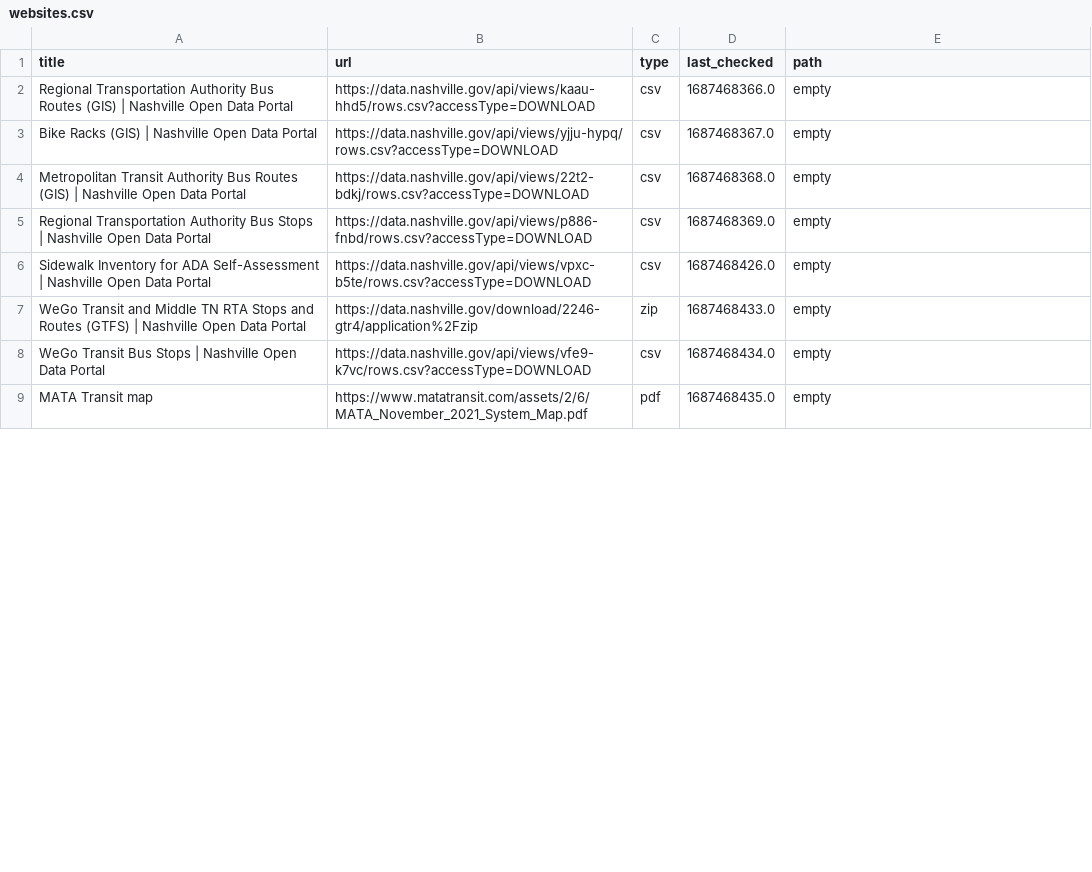
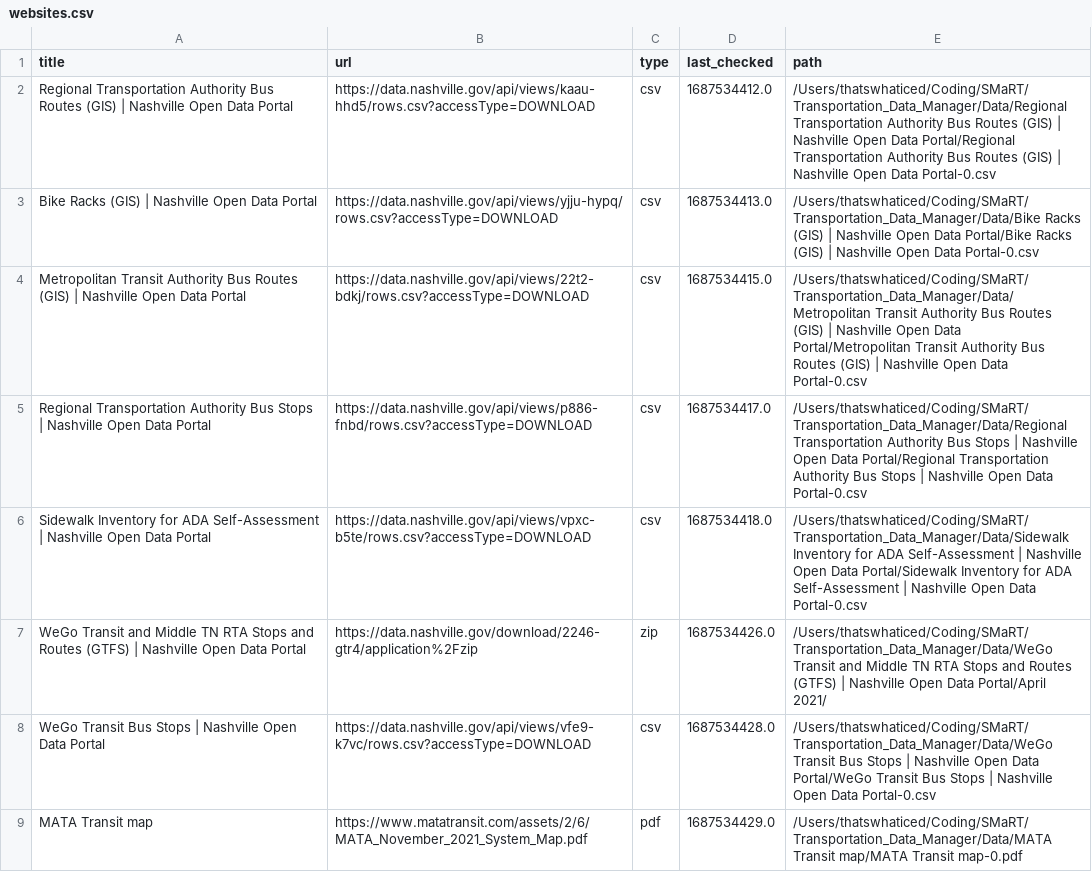
Before and after one commit to dobsonco/Transportation_Data_Manager, a CSV file: websites.csv, drawn as a sheet; only a part is shown; the diff covers the shown part only.

```diff
--- a/websites.csv
+++ b/websites.csv
@@ -1,9 +1,9 @@
 title,url,type,last_checked,path
-Regional Transportation Authority Bus Routes (GIS) | Nashville Open Data Portal,https://data.nashville.gov/api/views/kaau-hhd5/rows.csv?accessType=DOWNLOAD,csv,1687468366.0,empty
-Bike Racks (GIS) | Nashville Open Data Portal,https://data.nashville.gov/api/views/yjju-hypq/rows.csv?accessType=DOWNLOAD,csv,1687468367.0,empty
-Metropolitan Transit Authority Bus Routes (GIS) | Nashville Open Data Portal,https://data.nashville.gov/api/views/22t2-bdkj/rows.csv?accessType=DOWNLOAD,csv,1687468368.0,empty
-Regional Transportation Authority Bus Stops | Nashville Open Data Portal,https://data.nashville.gov/api/views/p886-fnbd/rows.csv?accessType=DOWNLOAD,csv,1687468369.0,empty
-Sidewalk Inventory for ADA Self-Assessment | Nashville Open Data Portal,https://data.nashville.gov/api/views/vpxc-b5te/rows.csv?accessType=DOWNLOAD,csv,1687468426.0,empty
-WeGo Transit and Middle TN RTA Stops and Routes (GTFS) | Nashville Open Data Portal,https://data.nashville.gov/download/2246-gtr4/application%2Fzip,zip,1687468433.0,empty
-WeGo Transit Bus Stops | Nashville Open Data Portal,https://data.nashville.gov/api/views/vfe9-k7vc/rows.csv?accessType=DOWNLOAD,csv,1687468434.0,empty
-MATA Transit map,https://www.matatransit.com/assets/2/6/MATA_November_2021_System_Map.pdf,pdf,1687468435.0,empty
+Regional Transportation Authority Bus Routes (GIS) | Nashville Open Data Portal,https://data.nashville.gov/api/views/kaau-hhd5/rows.csv?accessType=DOWNLOAD,csv,1687534412.0,/Users/thatswhaticed/Coding/SMaRT/Transportation_Data_Manager/Data/Regional Transportation Authority Bus Routes (GIS) | Nashville Open Data Portal/Regional Transportation Authority Bus Routes (GIS) | Nashville Open Data Portal-0.csv
+Bike Racks (GIS) | Nashville Open Data Portal,https://data.nashville.gov/api/views/yjju-hypq/rows.csv?accessType=DOWNLOAD,csv,1687534413.0,/Users/thatswhaticed/Coding/SMaRT/Transportation_Data_Manager/Data/Bike Racks (GIS) | Nashville Open Data Portal/Bike Racks (GIS) | Nashville Open Data Portal-0.csv
+Metropolitan Transit Authority Bus Routes (GIS) | Nashville Open Data Portal,https://data.nashville.gov/api/views/22t2-bdkj/rows.csv?accessType=DOWNLOAD,csv,1687534415.0,/Users/thatswhaticed/Coding/SMaRT/Transportation_Data_Manager/Data/Metropolitan Transit Authority Bus Routes (GIS) | Nashville Open Data Portal/Metropolitan Transit Authority Bus Routes (GIS) | Nashville Open Data Portal-0.csv
+Regional Transportation Authority Bus Stops | Nashville Open Data Portal,https://data.nashville.gov/api/views/p886-fnbd/rows.csv?accessType=DOWNLOAD,csv,1687534417.0,/Users/thatswhaticed/Coding/SMaRT/Transportation_Data_Manager/Data/Regional Transportation Authority Bus Stops | Nashville Open Data Portal/Regional Transportation Authority Bus Stops | Nashville Open Data Portal-0.csv
+Sidewalk Inventory for ADA Self-Assessment | Nashville Open Data Portal,https://data.nashville.gov/api/views/vpxc-b5te/rows.csv?accessType=DOWNLOAD,csv,1687534418.0,/Users/thatswhaticed/Coding/SMaRT/Transportation_Data_Manager/Data/Sidewalk Inventory for ADA Self-Assessment | Nashville Open Data Portal/Sidewalk Inventory for ADA Self-Assessment | Nashville Open Data Portal-0.csv
+WeGo Transit and Middle TN RTA Stops and Routes (GTFS) | Nashville Open Data Portal,https://data.nashville.gov/download/2246-gtr4/application%2Fzip,zip,1687534426.0,/Users/thatswhaticed/Coding/SMaRT/Transportation_Data_Manager/Data/WeGo Transit and Middle TN RTA Stops and Routes (GTFS) | Nashville Open Data Portal/April 2021/
+WeGo Transit Bus Stops | Nashville Open Data Portal,https://data.nashville.gov/api/views/vfe9-k7vc/rows.csv?accessType=DOWNLOAD,csv,1687534428.0,/Users/thatswhaticed/Coding/SMaRT/Transportation_Data_Manager/Data/WeGo Transit Bus Stops | Nashville Open Data Portal/WeGo Transit Bus Stops | Nashville Open Data Portal-0.csv
+MATA Transit map,https://www.matatransit.com/assets/2/6/MATA_November_2021_System_Map.pdf,pdf,1687534429.0,/Users/thatswhaticed/Coding/SMaRT/Transportation_Data_Manager/Data/MATA Transit map/MATA Transit map-0.pdf
```
Also changed, not shown: 18 edited cells elsewhere in this file, 1 other file.
